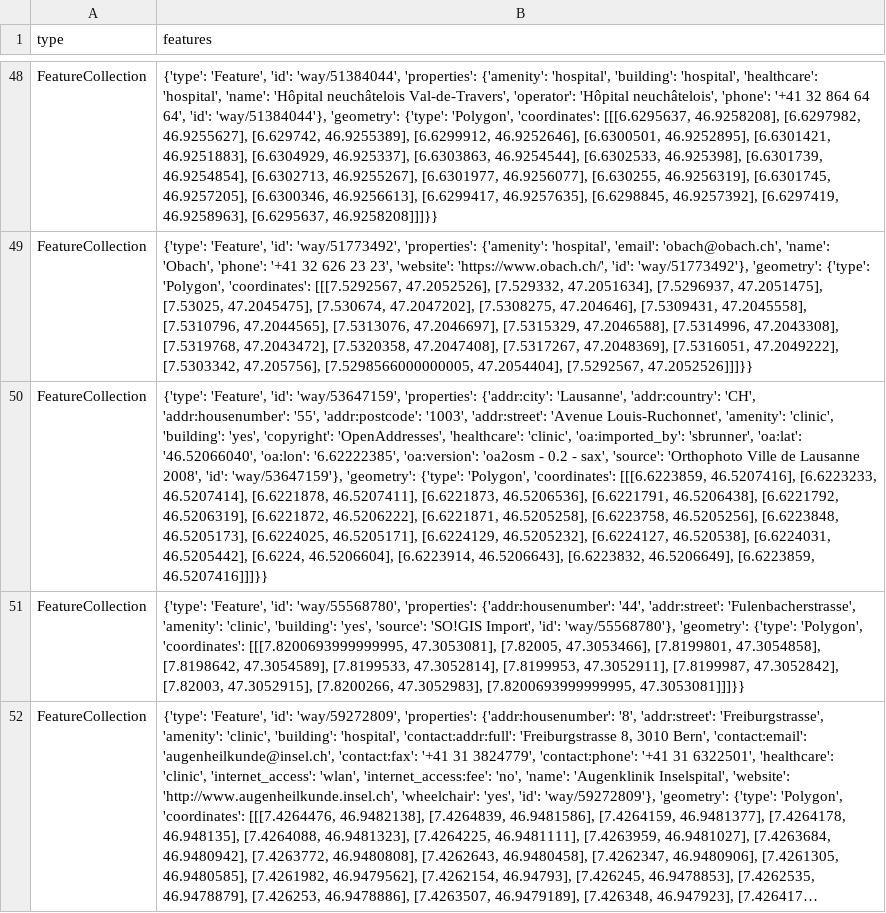
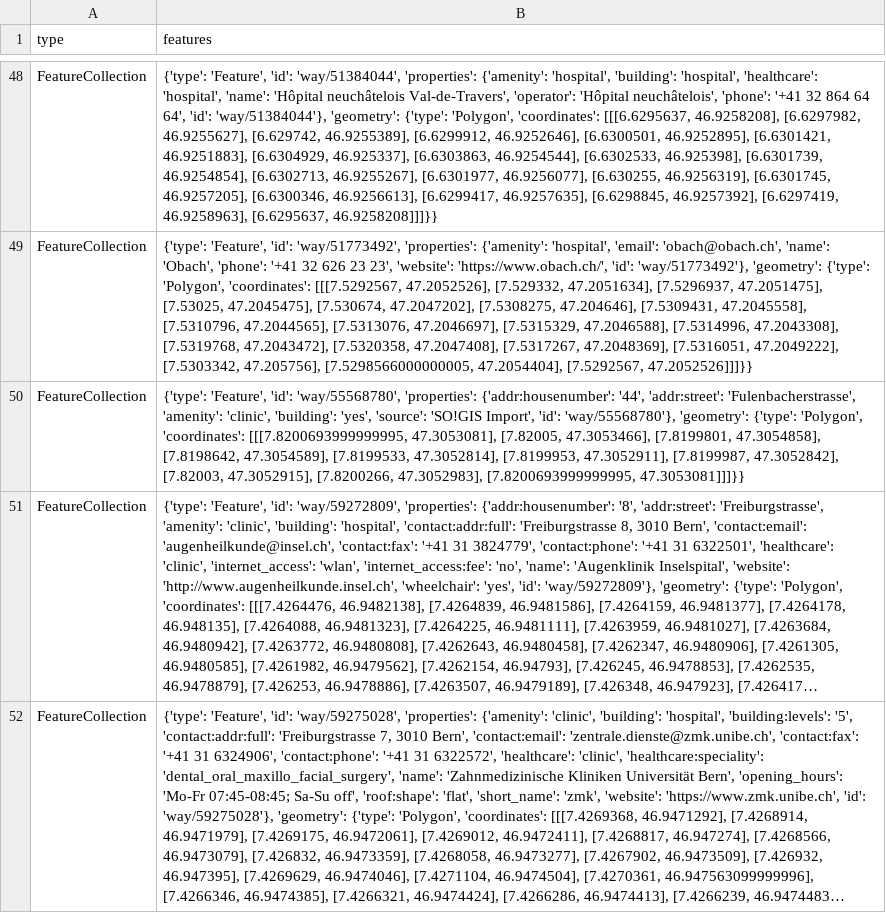
Before and after one commit to chnuessli/elz-data, a CSV file: data/csv/facilities/hospital/hospital_switzerland.csv, drawn as a sheet; only a part is shown, gaps mark what is left out; the shorter side is filled out with more unchanged rows; long unchanged cells end in …; the diff covers the shown part only; the diff names each change by its address in the sheet, - before the commit and + after, or states it on an @@ line.

```diff
--- a/data/csv/facilities/hospital/hospital_switzerland.csv
+++ b/data/csv/facilities/hospital/hospital_switzerland.csv
-row 50: FeatureCollection | {'type': 'Feature', 'id': 'way/53647159', 'properties': {'addr:city': 'Lausanne', 'addr:country': 'CH', 'addr:housenumber': '55', 'addr:postcode': '1003', 'addr:street': 'Avenue Louis-Ruchonnet', 'amenity': 'clinic', 'building': 'yes', 'copyright': 'OpenAddresses', 'healthcare': 'clinic', 'oa:imported_by': 'sbrunner', 'oa:lat': '46.52066040', 'oa:lon': '6.62222385', 'oa:version': 'oa2osm - 0.2 - sax', 'source': 'Orthophoto Ville de Lausanne 2008', 'id': 'way/53647159'}, 'geometry': {'type': 'Polygon', 'coordinates': [[[6.6223859, 46.5207416], [6.6223233, 46.5207414], [6.6221878, 46.5207411], [6.6221873, 46.5206536], [6.6221791, 46.5206438], [6.6221792, 46.5206319], [6.6221872, 46.5206222], [6.6221871, 46.5205258], [6.6223758, 46.5205256], [6.6223848, 46.5205173], [6.6224025, 46.5205171], [6.6224129, 46.5205232], [6.6224127, 46.520538], [6.6224031, 46.5205442], [6.6224, 46.5206604], [6.6223914, 46.5206643], [6.6223832, 46.5206649], [6.6223859, 46.5207416]]]}}
```
Also changed, not shown: 4 edited cells elsewhere in this file, data/csv/access/gates/gates_kt_zh.csv, data/csv/facilities/nursing_home/nursing_home_dispo_srz.csv, 14 other files.
